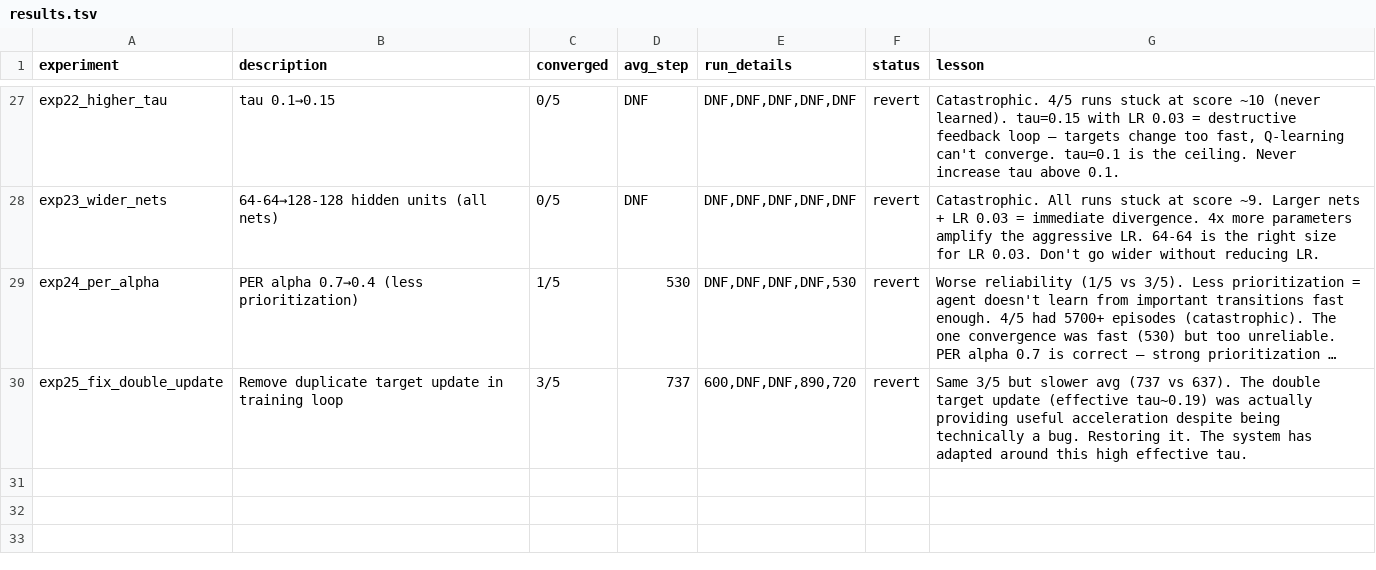
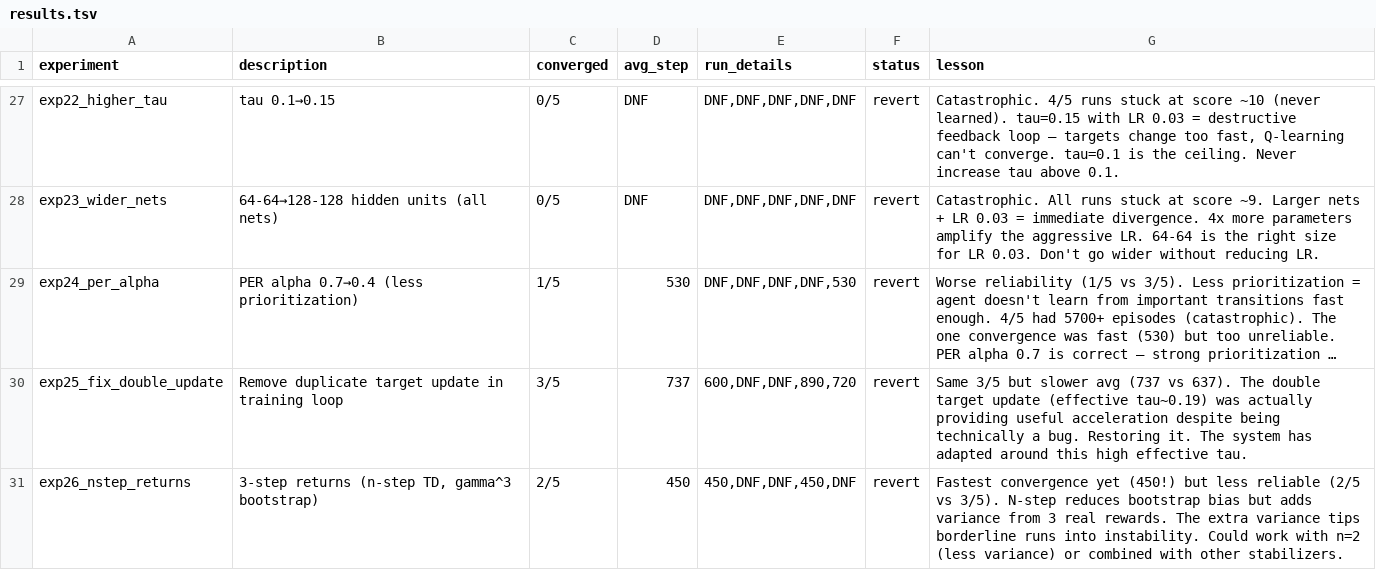
Before and after one commit to Bruscon/cartpole, a TSV file: codex/results.tsv, drawn as a sheet; only a part is shown, gaps mark what is left out; long unchanged cells end in …; the diff names each change by its address in the sheet, - before the commit and + after, or states it on an @@ line.

Commit message:
Log exp26 results: 3-step returns 2/5 converged avg 450, revert

```diff
--- a/codex/results.tsv
+++ b/codex/results.tsv
+row 31: exp26_nstep_returns | 3-step returns (n-step TD, gamma^3 bootstrap) | 2/5 | 450 | 450,DNF,DNF,450,DNF | revert | Fastest convergence yet (450!) but less reliable (2/5 vs 3/5). N-step reduces bootstrap bias but adds variance from 3 real rewards. The extra variance tips borderline runs into instability. Could work with n=2 (less variance) or combined with other stabilizers.
```
